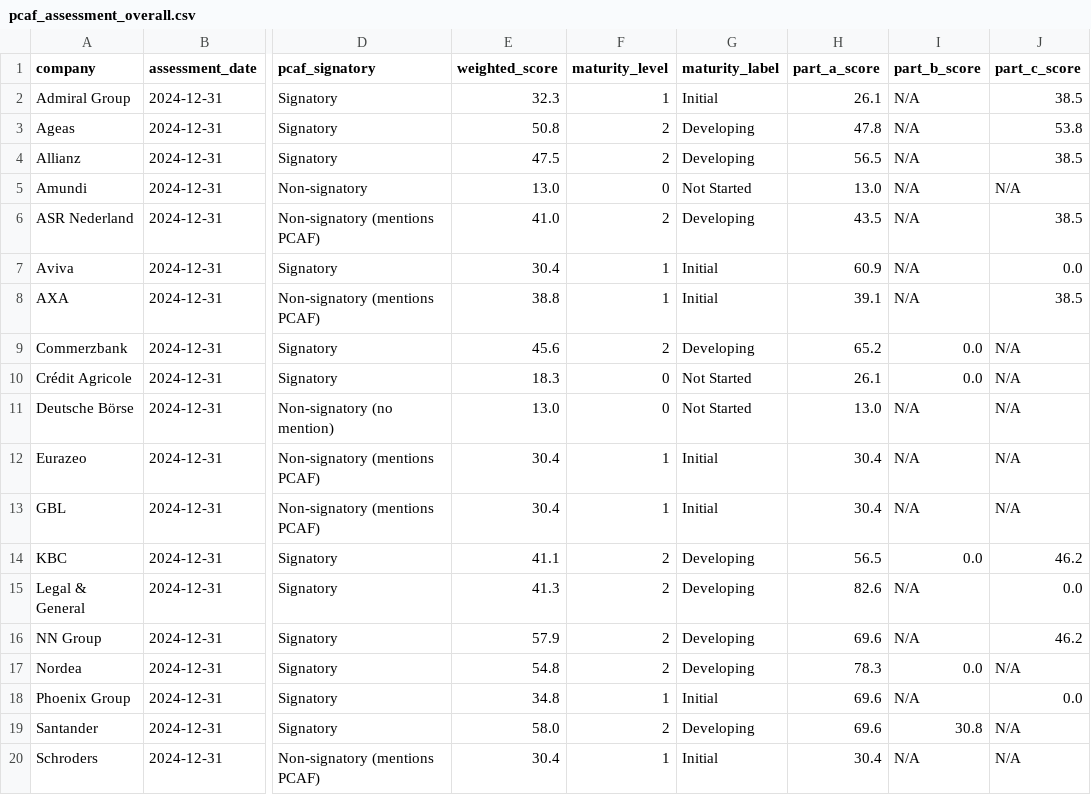
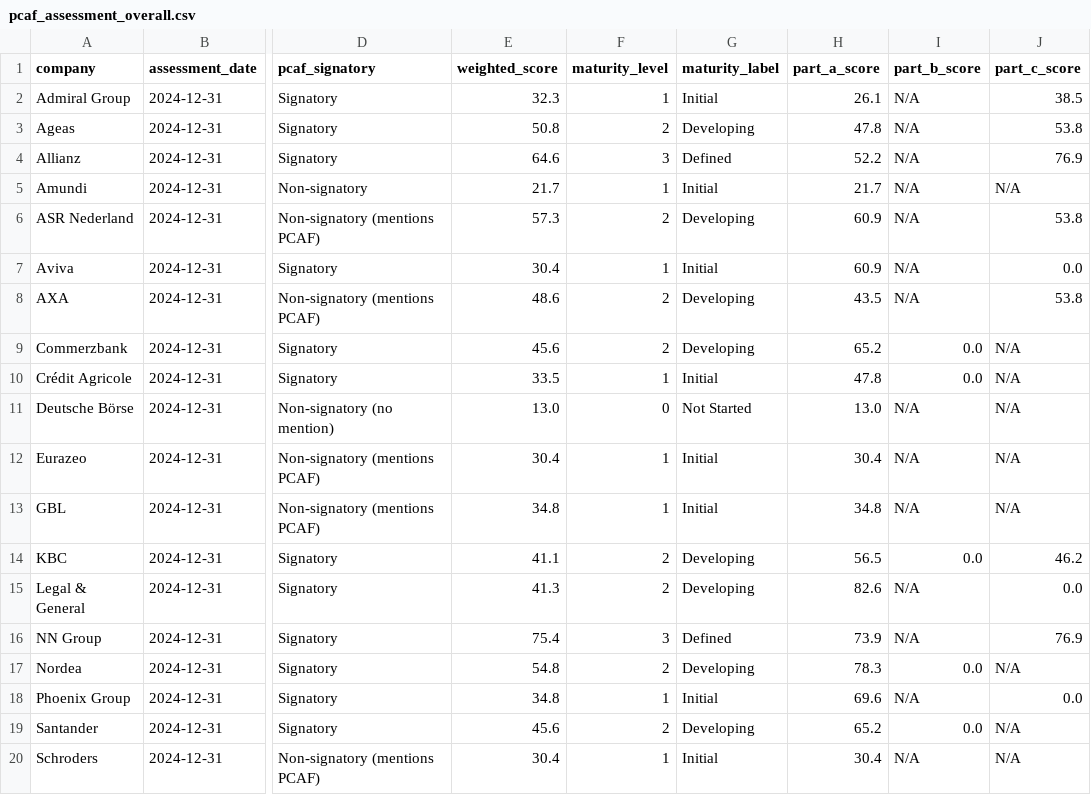
Before and after one commit to eplr/pcaf-compliance, a CSV file: output/pcaf_assessment_overall.csv, drawn as a sheet; only a part is shown, gaps mark what is left out; the diff covers the shown part only; the diff names each change by its address in the sheet, - before the commit and + after, or states it on an @@ line.

```diff
--- a/output/pcaf_assessment_overall.csv
+++ b/output/pcaf_assessment_overall.csv
-E4 (weighted_score): 47.5
+E4 (weighted_score): 64.6
-F4 (maturity_level): 2
+F4 (maturity_level): 3
-G4 (maturity_label): Developing
+G4 (maturity_label): Defined
-H4 (part_a_score): 56.5
+H4 (part_a_score): 52.2
-J4 (part_c_score): 38.5
+J4 (part_c_score): 76.9
-E5 (weighted_score): 13.0
+E5 (weighted_score): 21.7
-F5 (maturity_level): 0
+F5 (maturity_level): 1
-G5 (maturity_label): Not Started
+G5 (maturity_label): Initial
-H5 (part_a_score): 13.0
+H5 (part_a_score): 21.7
-E6 (weighted_score): 41.0
+E6 (weighted_score): 57.3
-H6 (part_a_score): 43.5
+H6 (part_a_score): 60.9
-J6 (part_c_score): 38.5
+J6 (part_c_score): 53.8
-E8 (weighted_score): 38.8
+E8 (weighted_score): 48.6
-F8 (maturity_level): 1
+F8 (maturity_level): 2
-G8 (maturity_label): Initial
+G8 (maturity_label): Developing
-H8 (part_a_score): 39.1
+H8 (part_a_score): 43.5
-J8 (part_c_score): 38.5
+J8 (part_c_score): 53.8
-E10 (weighted_score): 18.3
+E10 (weighted_score): 33.5
-F10 (maturity_level): 0
+F10 (maturity_level): 1
-G10 (maturity_label): Not Started
+G10 (maturity_label): Initial
-H10 (part_a_score): 26.1
+H10 (part_a_score): 47.8
-E13 (weighted_score): 30.4
+E13 (weighted_score): 34.8
-H13 (part_a_score): 30.4
+H13 (part_a_score): 34.8
-E16 (weighted_score): 57.9
+E16 (weighted_score): 75.4
-F16 (maturity_level): 2
+F16 (maturity_level): 3
-G16 (maturity_label): Developing
+G16 (maturity_label): Defined
-H16 (part_a_score): 69.6
+H16 (part_a_score): 73.9
-J16 (part_c_score): 46.2
+J16 (part_c_score): 76.9
-E19 (weighted_score): 58.0
+E19 (weighted_score): 45.6
-H19 (part_a_score): 69.6
+H19 (part_a_score): 65.2
-I19 (part_b_score): 30.8
+I19 (part_b_score): 0.0
```
Also changed, not shown: 6 edited cells elsewhere in this file, output/financed_emissions.csv, output/pcaf_assessment_detailed.csv, 13 other files.
